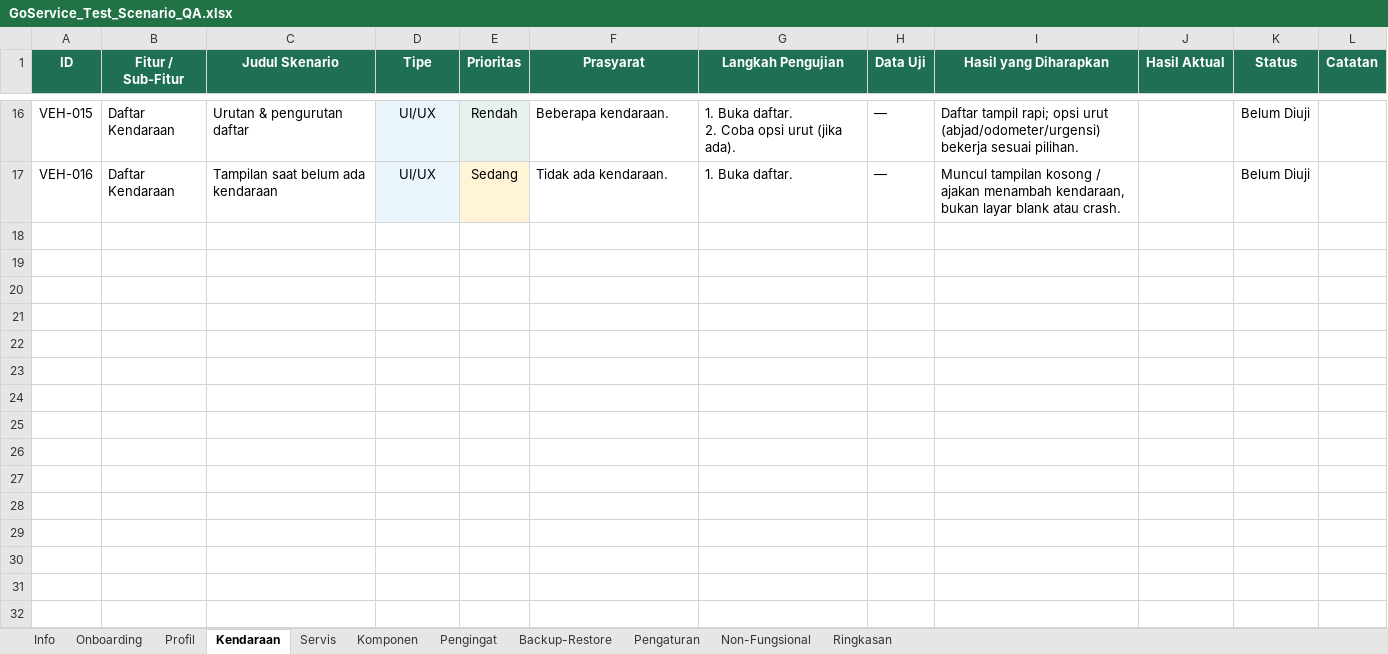
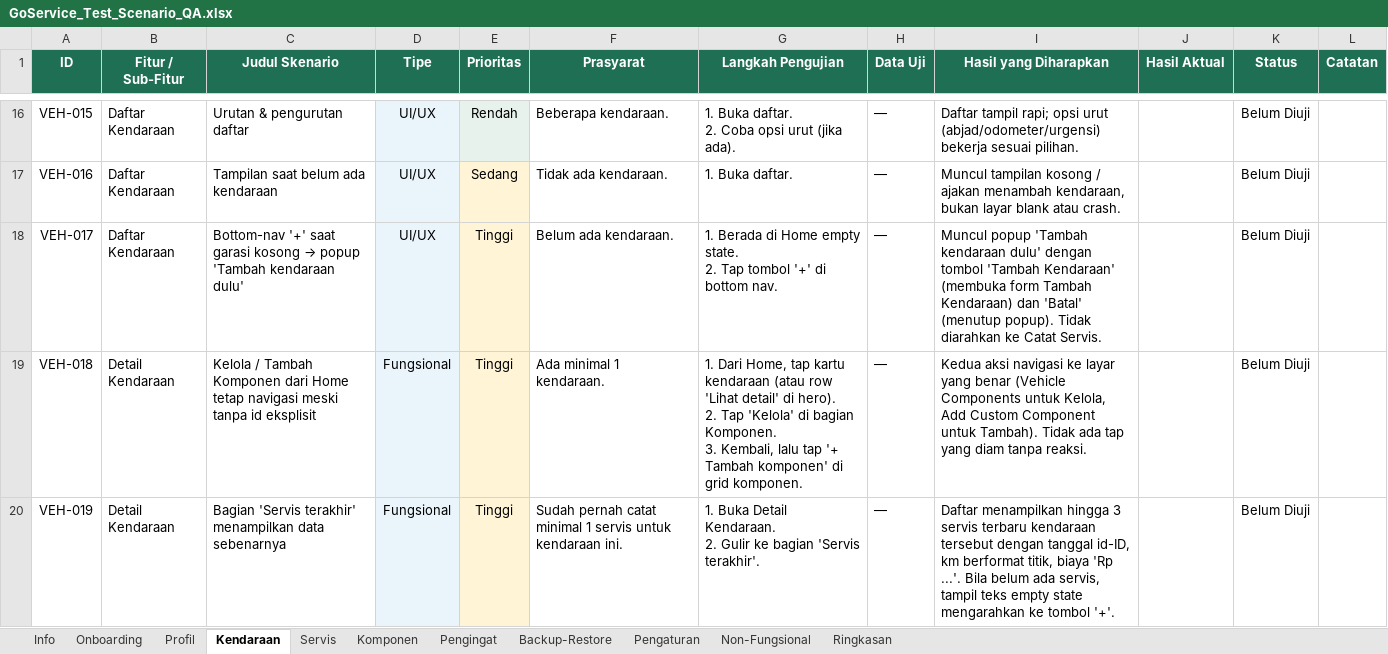
Before and after one commit to muhAzri/go-servis, an Excel workbook: docs/qa/GoService_Test_Scenario_QA.xlsx, sheet Kendaraan, drawn as a sheet; only a part is shown, gaps mark what is left out; values as stored, in another font and other column widths than the file's, no borders; ↵ is a line break in a cell; the diff names each change by its address in the sheet, - before the commit and + after, or states it on an @@ line.

Commit message:
docs: refresh README and QA workbook for AddService/AddReminder modes and Update KM notifications
README:
- Rewrite the Service records / Reminders / Notifications bullets around
  the new modes (Komponen / Rutin / Manual; Komponen / Manual) and the
  dual notification channels (Pengingat servis + Update KM) with their
  Settings toggles and test-fire shortcuts.
- Note the removed in-Home permission banner (permission is strictly
  onboarding) and the bottom-nav '+' empty-garage confirm popup.
- Add a bullet for the global Snackbar error surfacing (no more silent
  Failed events).
- Mark the `tip` feature as hidden until post-MVP; refresh tech-stack
  rows for AGP 9.1.1 / Gradle 9.3.1, Kotlinx Datetime 0.8 +
  kotlin.time.Instant, and the two notification channels behind the
  shared planners/schedulers.

QA workbook (GoService_Test_Scenario_QA.xlsx):
- Info: bump version 2.0 -> 2.1 (2026-06-02). Update Servis + Pengingat
  product-rule rows; append Notifikasi, Bottom-nav '+', Error form, and
  Tips (MVP) rules.
- Servis: rewrite SVC-001 around the default Komponen mode; replace the
  obsolete "Semua jenis servis tersedia" row with a mode-picker UI
  scenario and clarify per-vehicle component sourcing. Add SVC-022..028
  for Komponen empty state, Rutin (auto-reminder), Manual (no reminder
  + title required), vehicle-switch pruning, Snackbar error feedback,
  and the empty-garage bottom-nav '+' guard.
- Pengingat: relabel RMD-001..003 + RMD-006/008 as Manual-mode
  scenarios; rewrite RMD-007 around Komponen-mode auto-fill. Add
  RMD-020..024 for the mode picker, Komponen empty state, deep-link
  preselect from TrackedComponentDetail, Indonesian trigger labels in
  the list, and the reminder-notification tap deep-link.
- Pengaturan: add SET-005..011 for the Update KM toggle, the two test
  notif buttons, the permission-prompt branches (granted / denied /
  pre-13 fallback), the two system notification channels, and the
  14-day auto-trigger observation.
- Kendaraan: add VEH-017..019 for the bottom-nav '+' popup, the
  Kelola/Tambah komponen navigation regression coverage from Home, and
  the "Servis terakhir" section now reading real history.

```diff
--- a/docs/qa/GoService_Test_Scenario_QA.xlsx (sheet Kendaraan)
+++ b/docs/qa/GoService_Test_Scenario_QA.xlsx (sheet Kendaraan)
+row 18: VEH-017 | Daftar Kendaraan | Bottom-nav '+' saat garasi kosong → popup 'Tambah kendaraan dulu' | UI/UX | Tinggi | Belum ada kendaraan. | 1. Berada di Home empty state. ↵ 2. Tap tombol '+' di bottom nav. | — | Muncul popup 'Tambah kendaraan dulu' dengan tombol 'Tambah Kendaraan' (membuka form Tambah Kendaraan) dan 'Batal' (menutup popup). Tidak diarahkan ke Catat Servis. |  | Belum Diuji
+row 19: VEH-018 | Detail Kendaraan | Kelola / Tambah Komponen dari Home tetap navigasi meski tanpa id eksplisit | Fungsional | Tinggi | Ada minimal 1 kendaraan. | 1. Dari Home, tap kartu kendaraan (atau row 'Lihat detail' di hero). ↵ 2. Tap 'Kelola' di bagian Komponen. ↵ 3. Kembali, lalu tap '+ Tambah komponen' di grid komponen. | — | Kedua aksi navigasi ke layar yang benar (Vehicle Components untuk Kelola, Add Custom Component untuk Tambah). Tidak ada tap yang diam tanpa reaksi. |  | Belum Diuji
+row 20: VEH-019 | Detail Kendaraan | Bagian 'Servis terakhir' menampilkan data sebenarnya | Fungsional | Tinggi | Sudah pernah catat minimal 1 servis untuk kendaraan ini. | 1. Buka Detail Kendaraan. ↵ 2. Gulir ke bagian 'Servis terakhir'. | — | Daftar menampilkan hingga 3 servis terbaru kendaraan tersebut dengan tanggal id-ID, km berformat titik, biaya 'Rp ...'. Bila belum ada servis, tampil teks empty state mengarahkan ke tombol '+'. |  | Belum Diuji
```
Also changed, not shown: sheet Servis, sheet Pengaturan, sheet Pengingat, sheet Info, 1 other file.
